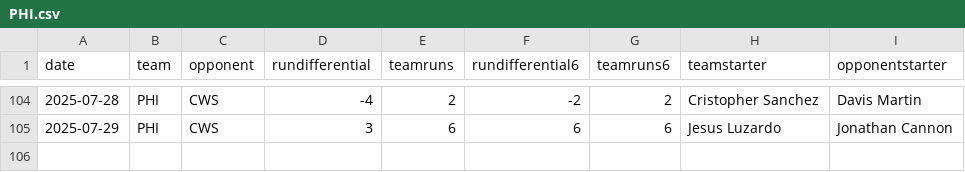
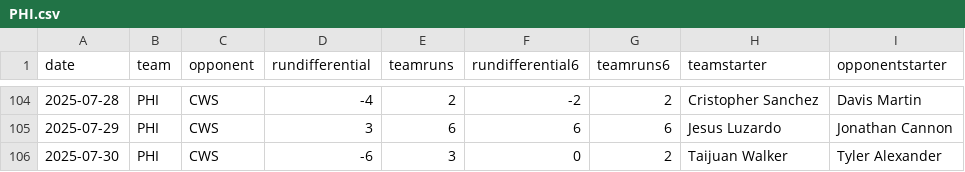
Before and after one commit to fantasy-toolz/mlb-predictions, a CSV file: data/2025/teams/PHI.csv, drawn as a sheet; only a part is shown, gaps mark what is left out.

```diff
--- a/data/2025/teams/PHI.csv
+++ b/data/2025/teams/PHI.csv
@@ -105 +105,2 @@ date,team,opponent,rundifferential,teamruns,rundifferential6,teamruns6,teamstart
 2025-07-29,PHI,CWS,3,6,6,6,Jesus Luzardo,Jonathan Cannon
+2025-07-30,PHI,CWS,-6,3,0,2,Taijuan Walker,Tyler Alexander
```
Also changed, not shown: data/2025/teams/BOS.csv, data/2025/teams/CHC.csv, 31 other files.
